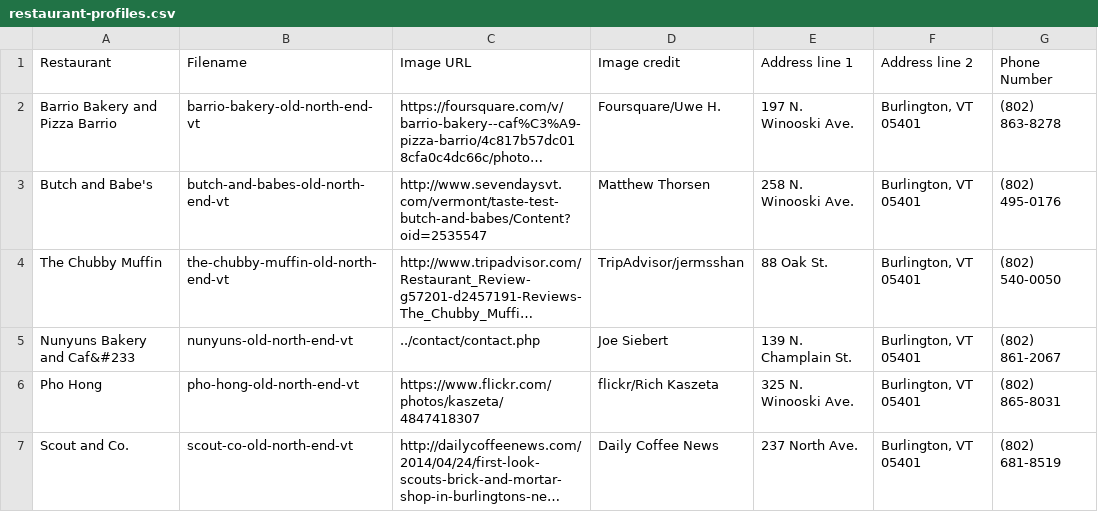
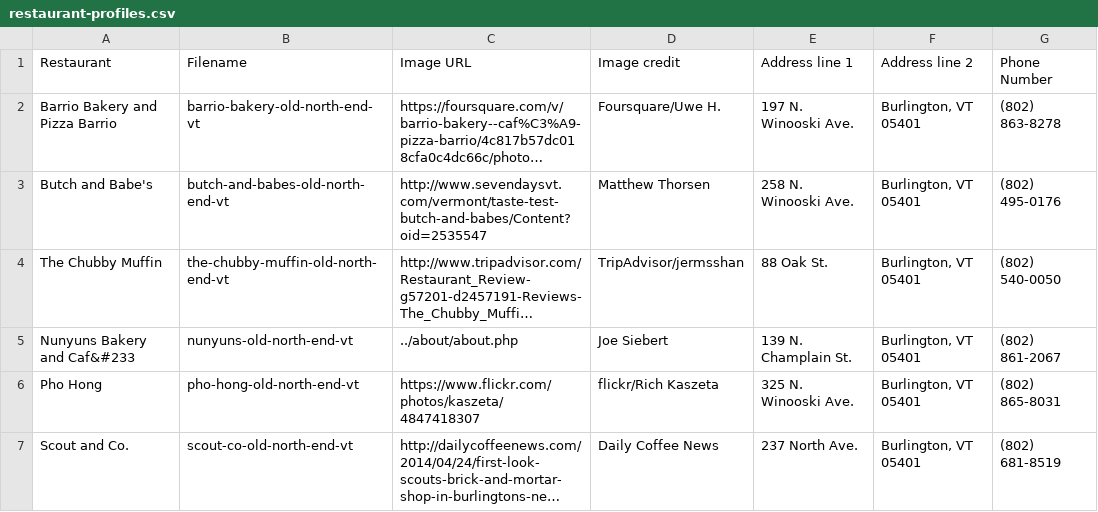
Before and after one commit to bigSiebs/assignment5.0, a CSV file: eat/data/restaurant-profiles.csv, drawn as a sheet; only a part is shown; long unchanged cells end in …; the diff names each change by its address in the sheet, - before the commit and + after, or states it on an @@ line.

Commit message:
Added onmousehover JS feature to index.php. Uploaded associated images. Updated CSV to include hover images. Updated restaurant-profiles.csv to fix a mistake. Added form saving and mailing features to contact.php.

```diff
--- a/eat/data/restaurant-profiles.csv
+++ b/eat/data/restaurant-profiles.csv
-C5 (Image URL): ../contact/contact.php
+C5 (Image URL): ../about/about.php
```
Also changed, not shown: data/image-links.csv, 11 other files.
